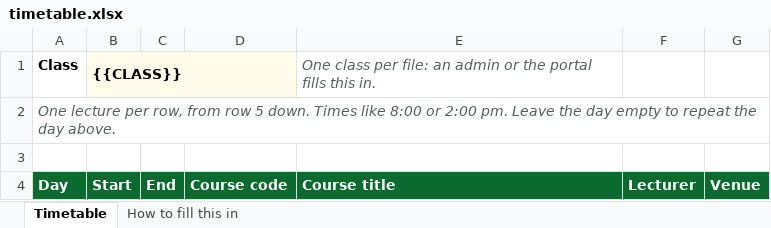
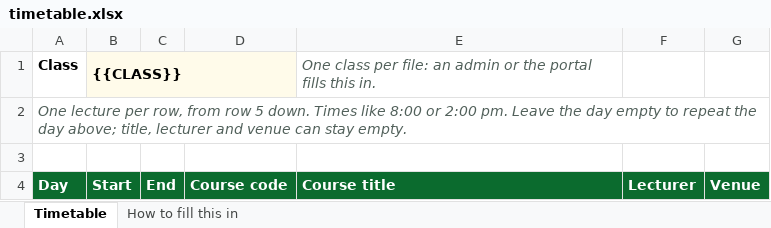
Before and after one commit to Leommm-byte/nacos-digital-library, an Excel workbook: resources/templates/timetable.xlsx, sheet Timetable, drawn as a sheet; values as stored, in another font and other column widths than the file's, no borders; the diff names each change by its address in the sheet, - before the commit and + after, or states it on an @@ line.

```diff
--- a/resources/templates/timetable.xlsx (sheet Timetable)
+++ b/resources/templates/timetable.xlsx (sheet Timetable)
-A2: …the day above.
+A2: …the day above; title, lecturer and venue can stay empty.
```
Also changed, not shown: resources/templates/exam-timetable.xlsx, 5 other files.
